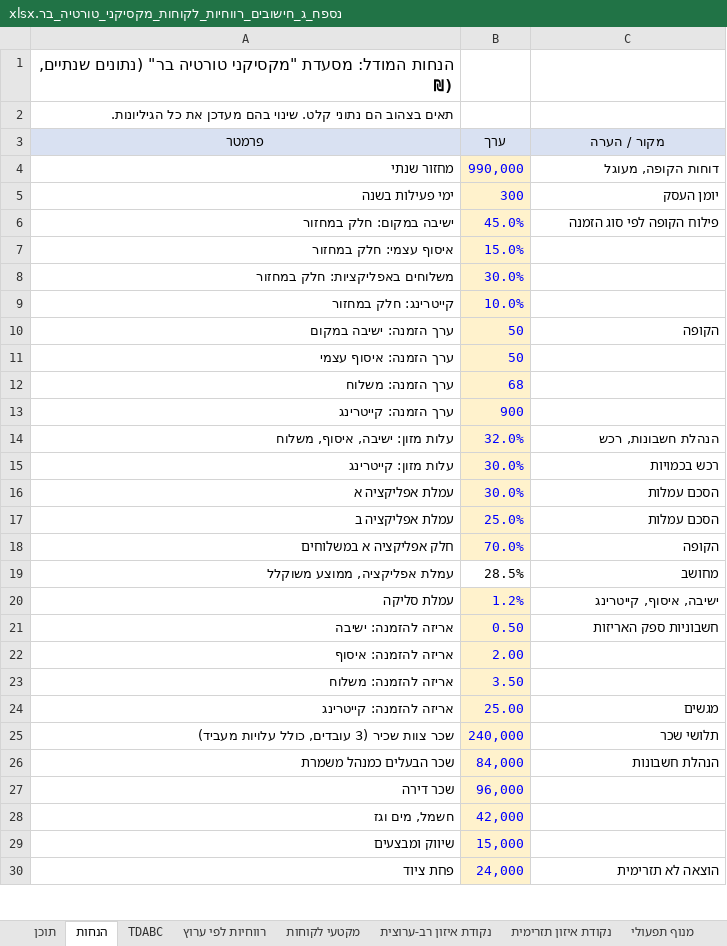
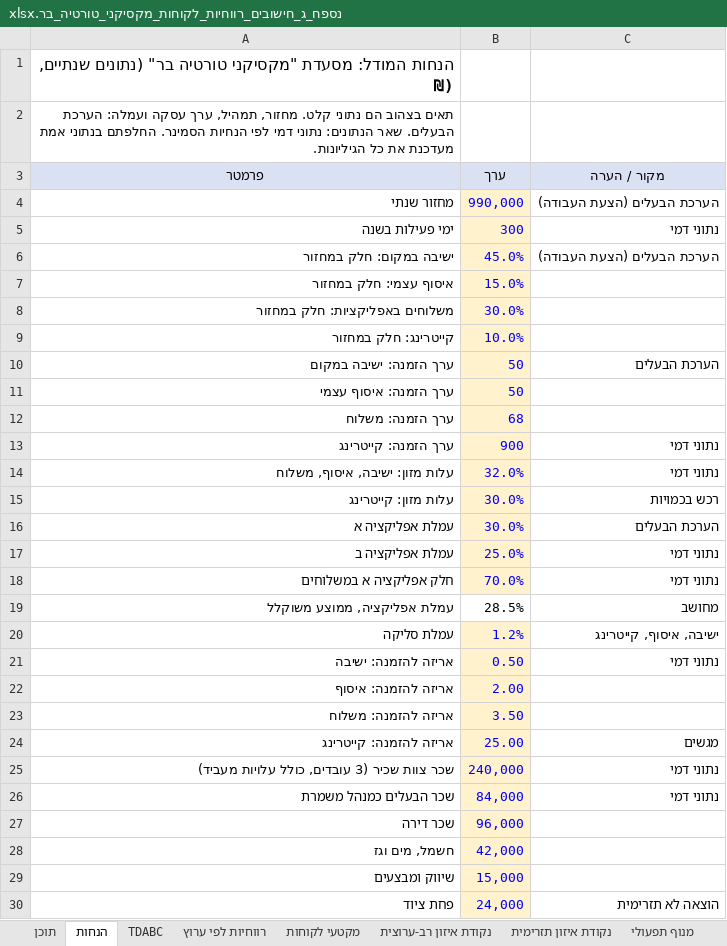
Before and after one commit to azbargarawan-sudo/clickwriting-landing, an Excel workbook: deliverables/נספח_ג_חישובים_רווחיות_לקוחות_מקסיקני_טורטיה_בר.xlsx, sheet הנחות, drawn as a sheet; only a part is shown; values as stored, in another font and other column widths than the file's, no borders; the diff covers the shown part only; the diff names each change by its address in the sheet, - before the commit and + after, or states it on an @@ line.

```diff
--- a/deliverables/נספח_ג_חישובים_רווחיות_לקוחות_מקסיקני_טורטיה_בר.xlsx (sheet הנחות)
+++ b/deliverables/נספח_ג_חישובים_רווחיות_לקוחות_מקסיקני_טורטיה_בר.xlsx (sheet הנחות)
-A2 (פרמטר): …נתוני קלט. שינוי בהם מעדכן את כל…
+A2 (פרמטר): …נתוני קלט. מחזור, תמהיל, ערך עסקה ועמלה: הערכת הבעלים. שאר הנתונים: נתוני דמי לפי הנחיות הסמינר. החלפתם בנתוני אמת מעדכנת את כל…
-C4 (מקור / הערה): דוחות הקופה, מעוגל
+C4 (מקור / הערה): הערכת הבעלים (הצעת העבודה)
-C5 (מקור / הערה): יומן העסק
+C5 (מקור / הערה): נתוני דמי
-C6 (מקור / הערה): פילוח הקופה לפי סוג הזמנה
+C6 (מקור / הערה): הערכת הבעלים (הצעת העבודה)
-C10 (מקור / הערה): הקופה
+C10 (מקור / הערה): הערכת הבעלים
-C13 (מקור / הערה): (empty)
+C13 (מקור / הערה): נתוני דמי
-C14 (מקור / הערה): הנהלת חשבונות, רכש
+C14 (מקור / הערה): נתוני דמי
-C16 (מקור / הערה): הסכם עמלות
+C16 (מקור / הערה): הערכת הבעלים
-C17 (מקור / הערה): הסכם עמלות
+C17 (מקור / הערה): נתוני דמי
-C18 (מקור / הערה): הקופה
+C18 (מקור / הערה): נתוני דמי
-C21 (מקור / הערה): חשבוניות ספק האריזות
+C21 (מקור / הערה): נתוני דמי
-C25 (מקור / הערה): תלושי שכר
+C25 (מקור / הערה): נתוני דמי
-C26 (מקור / הערה): הנהלת חשבונות
+C26 (מקור / הערה): נתוני דמי
```
Also changed, not shown: 6 edited cells elsewhere in this sheet, charts or pictures, 1 other file.
